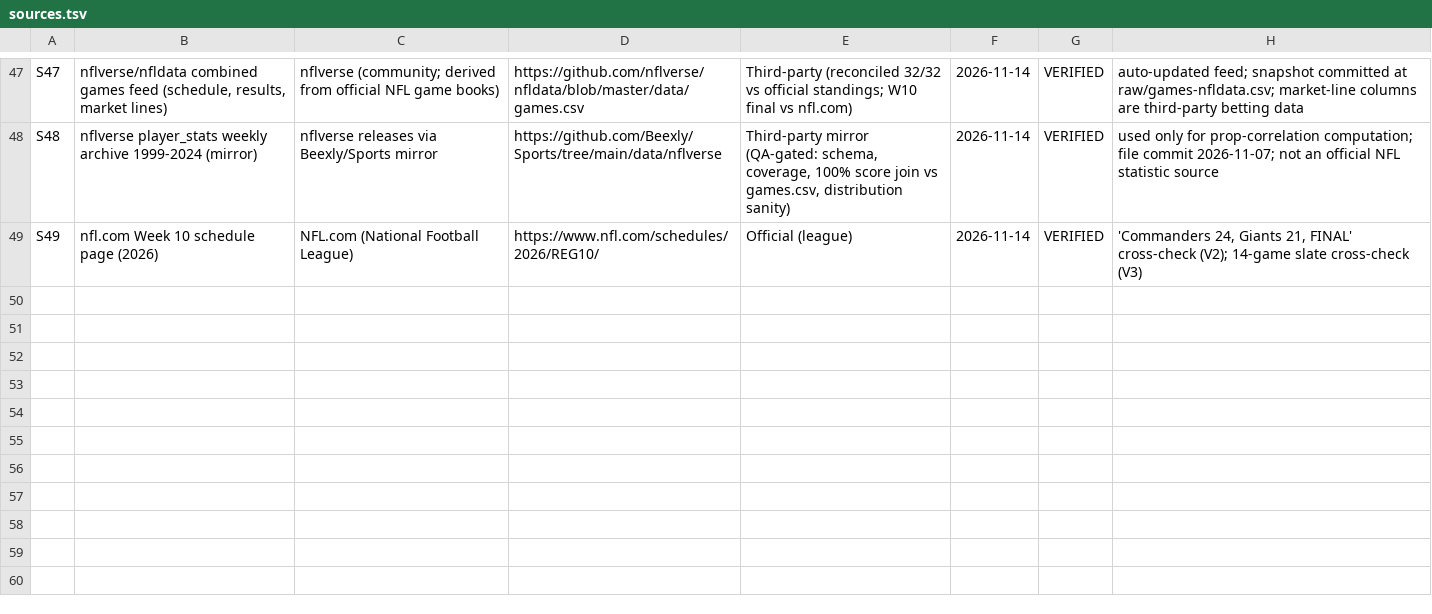
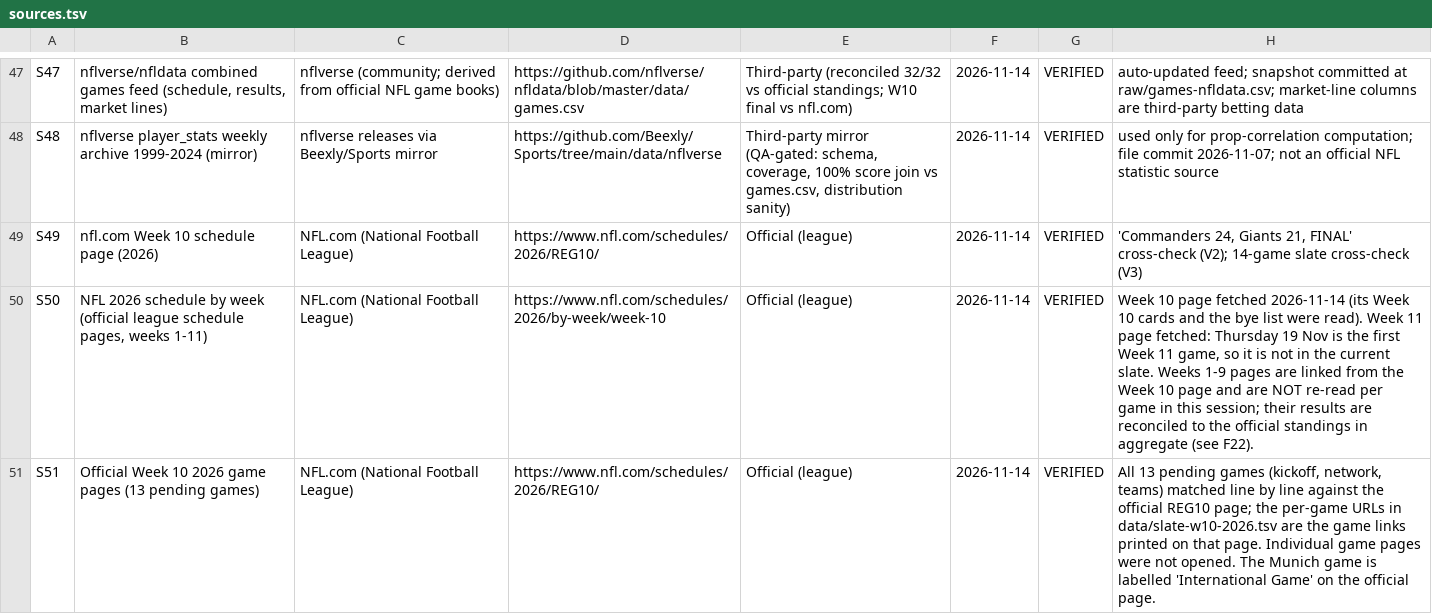
Before and after one commit to sassnarep3-star/FL1, a TSV file: data/sources.tsv, drawn as a sheet; only a part is shown, gaps mark what is left out.

Commit message:
Session arena/685f958d-fl1: fair lines (side→total→ML), price store, results feed + backtest, signal/staking split, G-14 demotion gate, B6 correlations withheld, verifier, suggestions SG16–19, flags F18–F22
Co-authored-by: arena-agent <297053741+arena-agent@users.noreply.github.com>

```diff
--- a/data/sources.tsv
+++ b/data/sources.tsv
@@ -49 +49,3 @@ S48	nflverse player_stats weekly archive 1999-2024 (mirror)	nflverse releases vi
 S49	nfl.com Week 10 schedule page (2026)	NFL.com (National Football League)	https://www.nfl.com/schedules/2026/REG10/	Official (league)	2026-11-14	VERIFIED	'Commanders 24, Giants 21, FINAL' cross-check (V2); 14-game slate cross-check (V3)
+S50	NFL 2026 schedule by week (official league schedule pages, weeks 1-11)	NFL.com (National Football League)	https://www.nfl.com/schedules/2026/by-week/week-10	Official (league)	2026-11-14	VERIFIED	Week 10 page fetched 2026-11-14 (its Week 10 cards and the bye list were read). Week 11 page fetched: Thursday 19 Nov is the first Week 11 game, so it is not in the current slate. Weeks 1-9 pages are linked from the Week 10 page and are NOT re-read per game in this session; their results are reconciled to the official standings in aggregate (see F22).
+S51	Official Week 10 2026 game pages (13 pending games)	NFL.com (National Football League)	https://www.nfl.com/schedules/2026/REG10/	Official (league)	2026-11-14	VERIFIED	All 13 pending games (kickoff, network, teams) matched line by line against the official REG10 page; the per-game URLs in data/slate-w10-2026.tsv are the game links printed on that page. Individual game pages were not opened. The Munich game is labelled 'International Game' on the official page.
```
Also changed, not shown: 58 other files.
